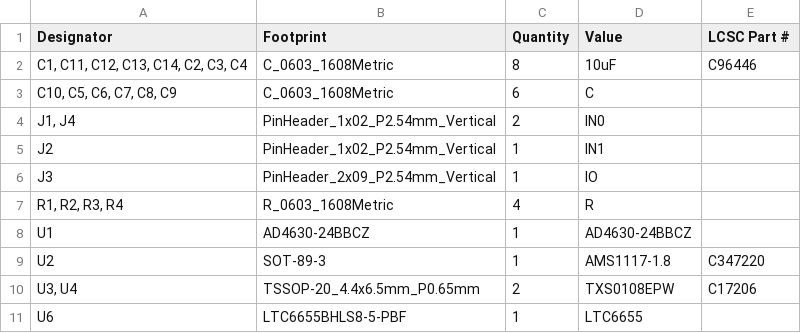
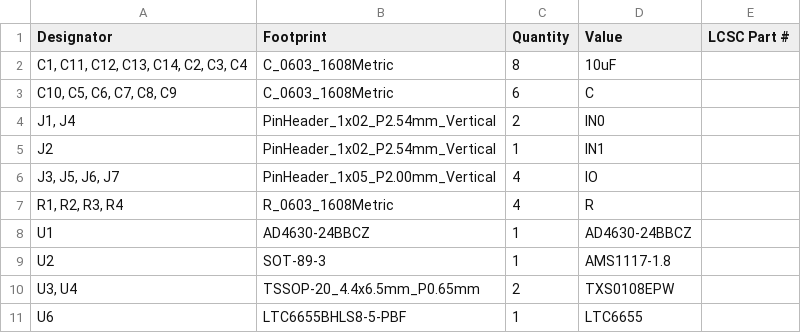
Before and after one commit to mfkiwl/AD4630-Wideband-Digital-LNA, a CSV file: Hardware/production/bom.csv, drawn as a sheet.

```diff
--- a/Hardware/production/bom.csv
+++ b/Hardware/production/bom.csv
@@ -1,3 +1,3 @@
 Designator,Footprint,Quantity,Value,LCSC Part #
-"C1, C11, C12, C13, C14, C2, C3, C4",C_0603_1608Metric,8,10uF,C96446
+"C1, C11, C12, C13, C14, C2, C3, C4",C_0603_1608Metric,8,10uF,
 "C10, C5, C6, C7, C8, C9",C_0603_1608Metric,6,C,
@@ -5,7 +5,7 @@ Designator,Footprint,Quantity,Value,LCSC Part #
 J2,PinHeader_1x02_P2.54mm_Vertical,1,IN1,
-J3,PinHeader_2x09_P2.54mm_Vertical,1,IO,
+"J3, J5, J6, J7",PinHeader_1x05_P2.00mm_Vertical,4,IO,
 "R1, R2, R3, R4",R_0603_1608Metric,4,R,
 U1,AD4630-24BBCZ,1,AD4630-24BBCZ,
-U2,SOT-89-3,1,AMS1117-1.8,C347220
-"U3, U4",TSSOP-20_4.4x6.5mm_P0.65mm,2,TXS0108EPW,C17206
+U2,SOT-89-3,1,AMS1117-1.8,
+"U3, U4",TSSOP-20_4.4x6.5mm_P0.65mm,2,TXS0108EPW,
 U6,LTC6655BHLS8-5-PBF,1,LTC6655,
```
Also changed, not shown: Hardware/production/positions.csv, 22 other files.
